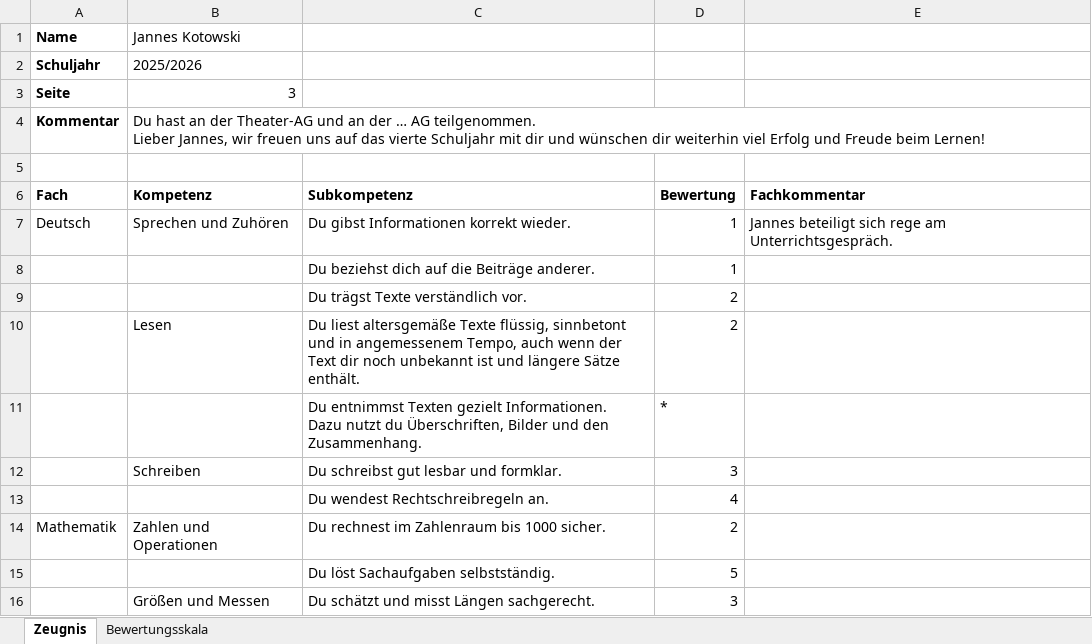
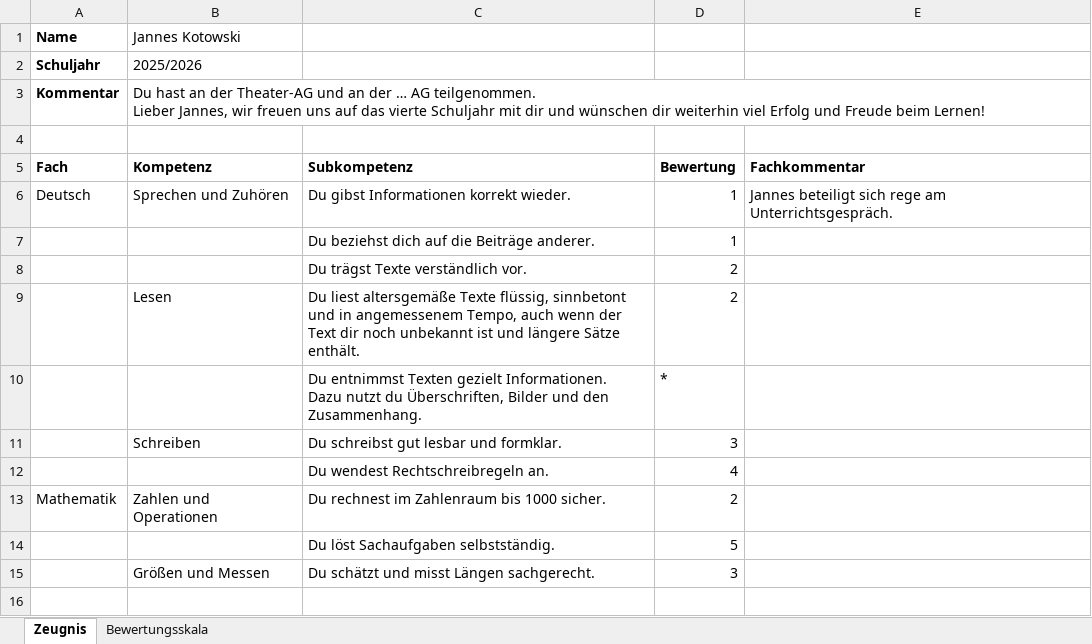
Before and after one commit to ThomasRot/gks_zeugnisse, an Excel workbook: beispiel-zeugnis.xlsx, sheet Zeugnis, drawn as a sheet; values as stored, in another font and other column widths than the file's, no borders; the diff names each change by its address in the sheet, - before the commit and + after, or states it on an @@ line.

```diff
--- a/beispiel-zeugnis.xlsx (sheet Zeugnis)
+++ b/beispiel-zeugnis.xlsx (sheet Zeugnis)
-row 3: Seite | 3
```
Also changed, not shown: zeugnis-vorlage.xlsx, 4 other files.
